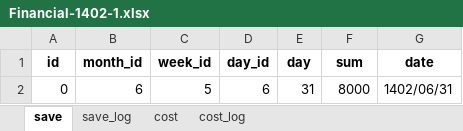
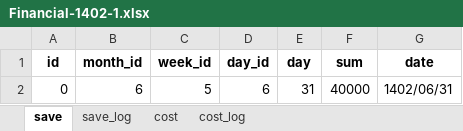
Before and after one commit to bnparham/financialManagement, an Excel workbook: Financial-1402-1.xlsx, sheet save, drawn as a sheet; values as stored, in another font and other column widths than the file's, no borders; the diff names each change by its address in the sheet, - before the commit and + after, or states it on an @@ line.

Commit message:
add conform_save_db api

```diff
--- a/Financial-1402-1.xlsx (sheet save)
+++ b/Financial-1402-1.xlsx (sheet save)
-F2 (sum): 8000
+F2 (sum): 40000
```
Also changed, not shown: sheet save_log, 2 other files.
